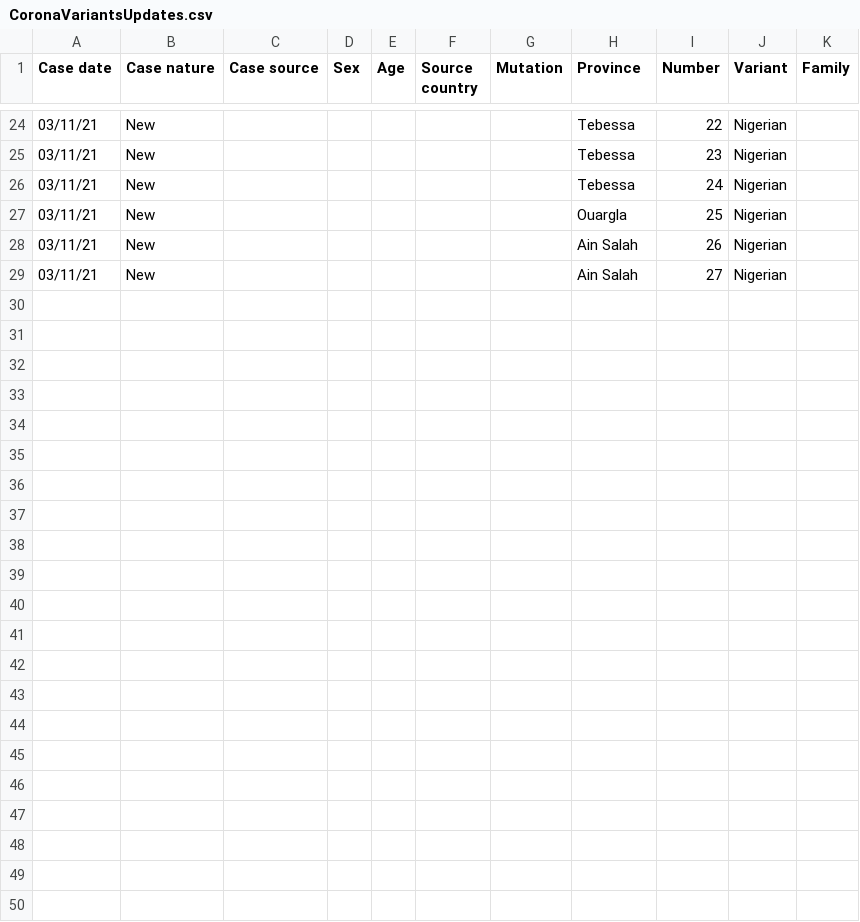
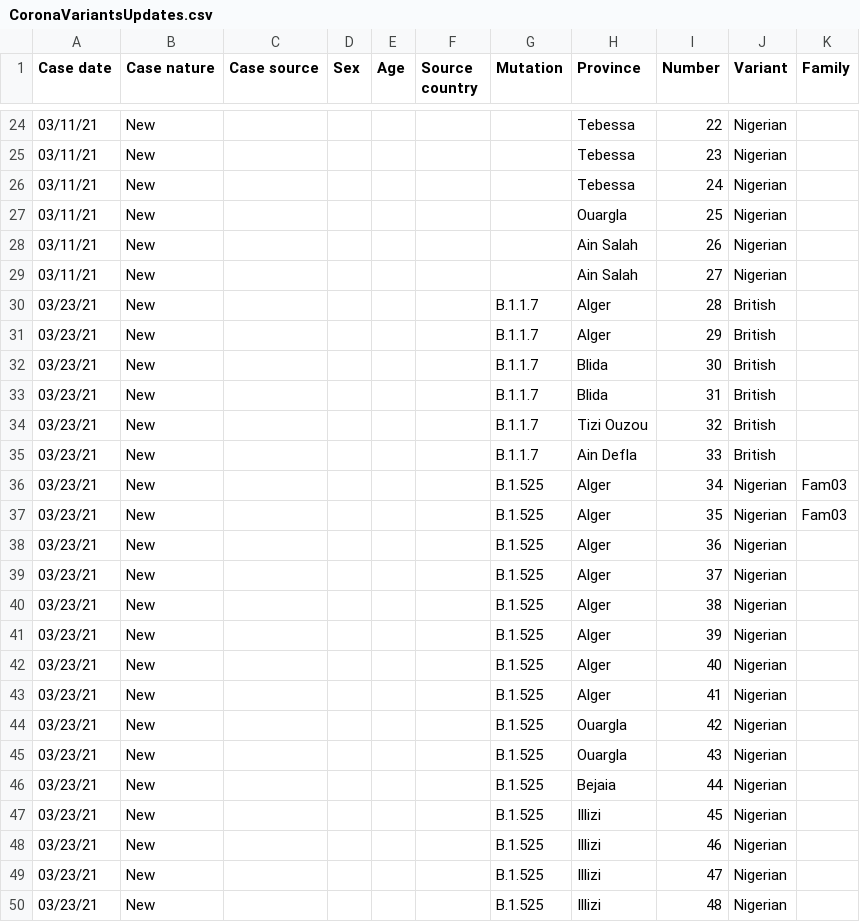
Before and after one commit to imadedd/COVID19Algeria, a CSV file: data/CoronaVariantsUpdates.csv, drawn as a sheet; only a part is shown, gaps mark what is left out; the diff names each change by its address in the sheet, - before the commit and + after, or states it on an @@ line.

Commit message:
"CasesDailyUpadtes" CSV file update until 23 March 2021 at 22.03 pm "CasesPerProvince" CSV file update until 23 March 2021 at 22.03 pm "CoronaVariantsUpdates" CSV file update until 23 March 2021 at 22.03 pm

```diff
--- a/data/CoronaVariantsUpdates.csv
+++ b/data/CoronaVariantsUpdates.csv
+row 30: 03/23/21 | New |  |  |  |  | B.1.1.7 | Alger | 28 | British
+row 31: 03/23/21 | New |  |  |  |  | B.1.1.7 | Alger | 29 | British
+row 32: 03/23/21 | New |  |  |  |  | B.1.1.7 | Blida | 30 | British
+row 33: 03/23/21 | New |  |  |  |  | B.1.1.7 | Blida | 31 | British
+row 34: 03/23/21 | New |  |  |  |  | B.1.1.7 | Tizi Ouzou | 32 | British
+row 35: 03/23/21 | New |  |  |  |  | B.1.1.7 | Ain Defla | 33 | British
+row 36: 03/23/21 | New |  |  |  |  | B.1.525 | Alger | 34 | Nigerian | Fam03
+row 37: 03/23/21 | New |  |  |  |  | B.1.525 | Alger | 35 | Nigerian | Fam03
+row 38: 03/23/21 | New |  |  |  |  | B.1.525 | Alger | 36 | Nigerian
+row 39: 03/23/21 | New |  |  |  |  | B.1.525 | Alger | 37 | Nigerian
+row 40: 03/23/21 | New |  |  |  |  | B.1.525 | Alger | 38 | Nigerian
+row 41: 03/23/21 | New |  |  |  |  | B.1.525 | Alger | 39 | Nigerian
+row 42: 03/23/21 | New |  |  |  |  | B.1.525 | Alger | 40 | Nigerian
+row 43: 03/23/21 | New |  |  |  |  | B.1.525 | Alger | 41 | Nigerian
+row 44: 03/23/21 | New |  |  |  |  | B.1.525 | Ouargla | 42 | Nigerian
+row 45: 03/23/21 | New |  |  |  |  | B.1.525 | Ouargla | 43 | Nigerian
+row 46: 03/23/21 | New |  |  |  |  | B.1.525 | Bejaia | 44 | Nigerian
+row 47: 03/23/21 | New |  |  |  |  | B.1.525 | Illizi | 45 | Nigerian
+row 48: 03/23/21 | New |  |  |  |  | B.1.525 | Illizi | 46 | Nigerian
+row 49: 03/23/21 | New |  |  |  |  | B.1.525 | Illizi | 47 | Nigerian
+row 50: 03/23/21 | New |  |  |  |  | B.1.525 | Illizi | 48 | Nigerian
```
Also changed, not shown: data/CasesPerProvince.csv.
